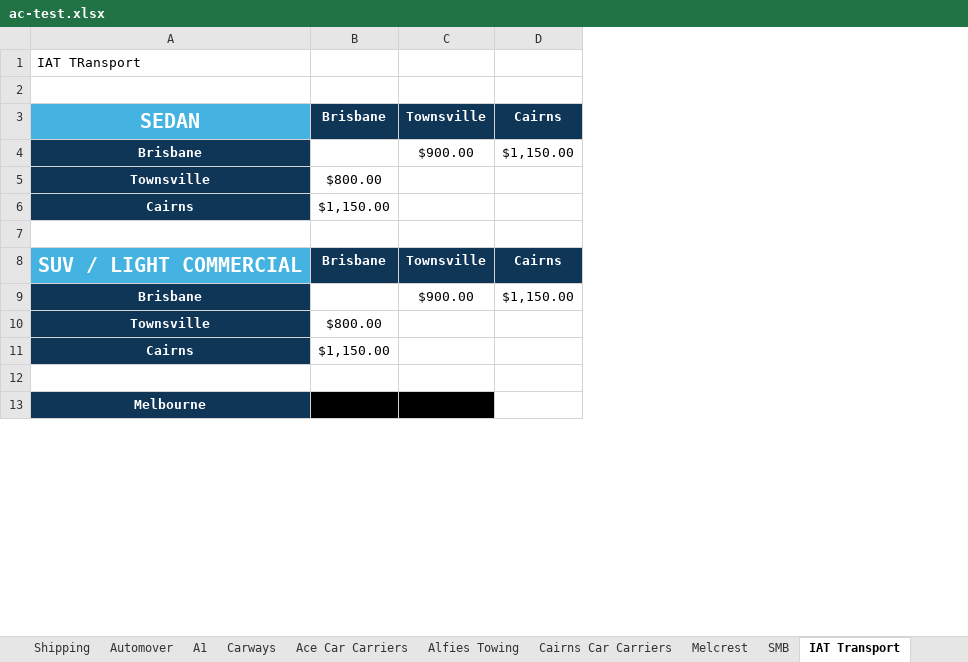
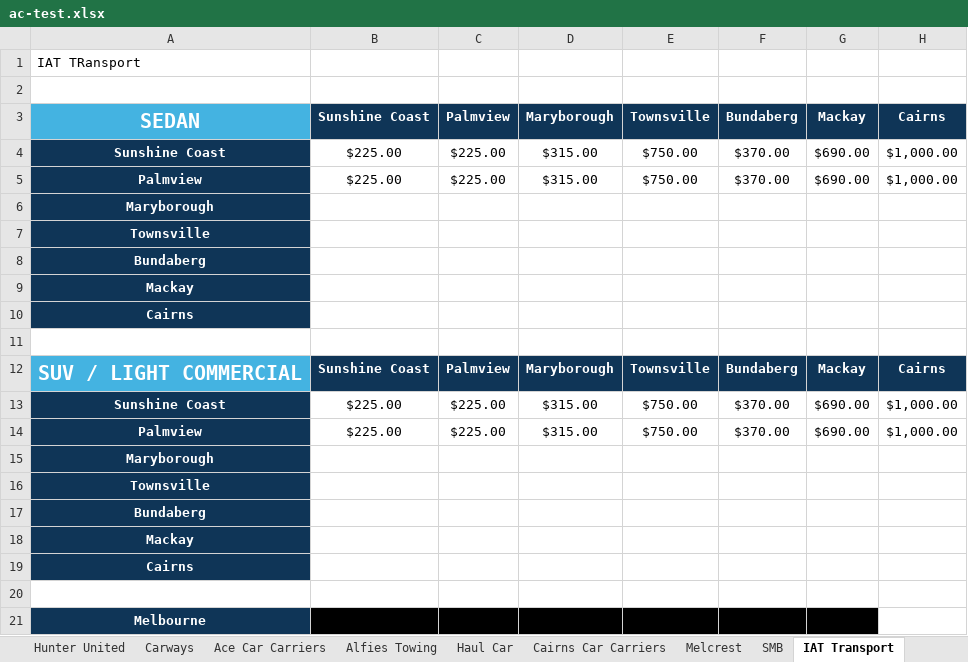
Before and after one commit to pybern/wmx-runners, an Excel workbook: ac-test.xlsx, sheet IAT Transport, drawn as a sheet; only a part is shown; values as stored, in another font and other column widths than the file's, no borders; charts and pictures not drawn; removed rows and columns are numbered as before the commit, all else as after; the diff names each change by its address in the sheet, - before the commit and + after, or states it on an @@ line.

```diff
--- a/ac-test.xlsx (sheet IAT Transport)
+++ b/ac-test.xlsx (sheet IAT Transport)
+sheet tab: Hunter United
+sheet tab: Haul Car
-column B (Brisbane), rows 5-8: $800.00 | $1,150.00 |  | Brisbane; rows 10-11: $800.00 | $1,150.00
+column B (Sunshine Coast), row 12: Sunshine Coast
+column C (Palmview), row 12: Palmview
+column D (Maryborough), row 12: Maryborough
+column F (Bundaberg), row 12: Bundaberg
+column G (Mackay), row 12: Mackay
-row 4: Brisbane |  | $900.00 | $1,150.00
+row 4: Sunshine Coast | $225.00 | $225.00 | $315.00 | $750.00 | $370.00 | $690.00 | $1,000.00
+row 5: Palmview | $225.00 | $225.00 | $315.00 | $750.00 | $370.00 | $690.00 | $1,000.00
+row 6: Maryborough
+row 8: Bundaberg
+row 9: Mackay
-row 9: Brisbane |  | $900.00 | $1,150.00
+row 13: Sunshine Coast | $225.00 | $225.00 | $315.00 | $750.00 | $370.00 | $690.00 | $1,000.00
+row 14: Palmview | $225.00 | $225.00 | $315.00 | $750.00 | $370.00 | $690.00 | $1,000.00
+row 15: Maryborough
+row 17: Bundaberg
+row 18: Mackay
```
Also changed, not shown: sheet SMB, charts or pictures, 3 other files.
